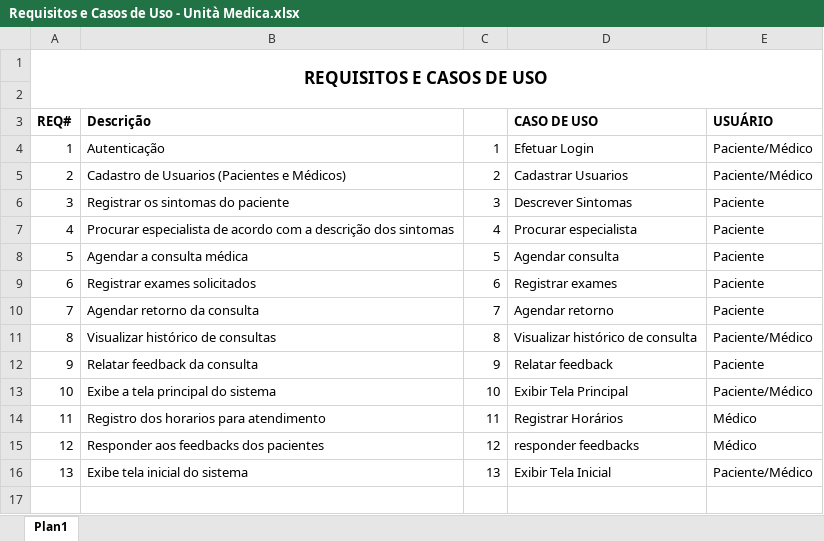
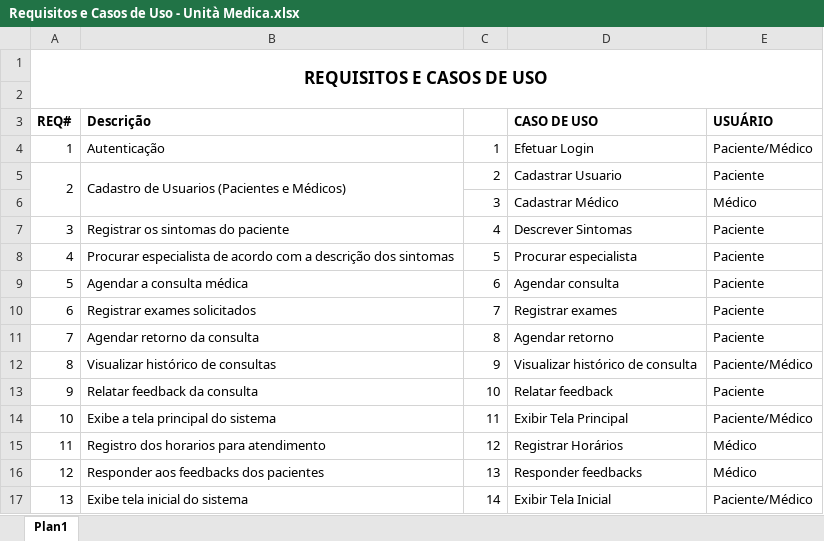
Before and after one commit to juliosouzam/unita-medica, an Excel workbook: Requisitos/Requisitos e Casos de Uso - Unità Medica.xlsx, sheet Plan1, drawn as a sheet; values as stored, in another font and other column widths than the file's, no borders; addresses are those after the commit; the diff names each change by its address in the sheet, - before the commit and + after, or states it on an @@ line.

Commit message:
UnitaMedicaSeasonFinale

```diff
--- a/Requisitos/Requisitos e Casos de Uso - Unità Medica.xlsx (sheet Plan1)
+++ b/Requisitos/Requisitos e Casos de Uso - Unità Medica.xlsx (sheet Plan1)
+A5:A6 merged
+B5:B6 merged
-D5 (CASO DE USO): Cadastrar Usuarios
+D5 (CASO DE USO): Cadastrar Usuario
-E5 (USUÁRIO): Paciente/Médico
+E5 (USUÁRIO): Paciente
+row 6:  |  | 3 | Cadastrar Médico | Médico
-C7: 3
+C7: 4
-C8: 4
+C8: 5
-C9: 5
+C9: 6
-C10: 6
+C10: 7
-C11: 7
+C11: 8
-C12: 8
+C12: 9
-C13: 9
+C13: 10
-C14: 10
+C14: 11
-C15: 11
+C15: 12
-C16: 12
+C16: 13
-D16 (CASO DE USO): responder feedbacks
+D16 (CASO DE USO): Responder feedbacks
-C17: 13
+C17: 14
```
Also changed, not shown: 5 other files.
